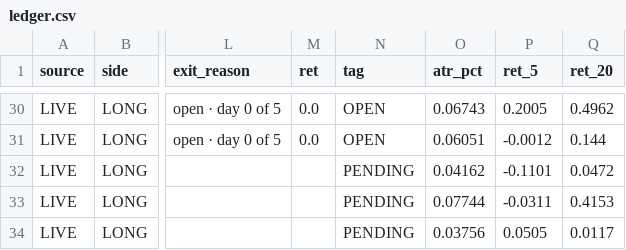
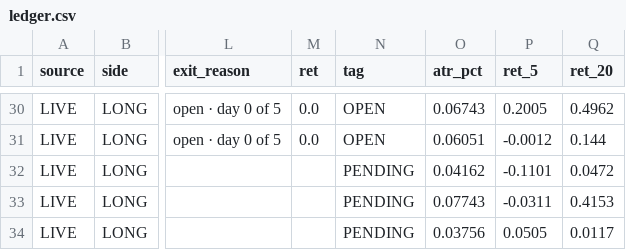
Before and after one commit to sujansannidhi/extreme-move-screener, a CSV file: out/ledger.csv, drawn as a sheet; only a part is shown, gaps mark what is left out; the diff names each change by its address in the sheet, - before the commit and + after, or states it on an @@ line.

```diff
--- a/out/ledger.csv
+++ b/out/ledger.csv
-O33 (atr_pct): 0.07744
+O33 (atr_pct): 0.07743
```
Also changed, not shown: out/plan_2026-10-16.csv, 3 other files.
